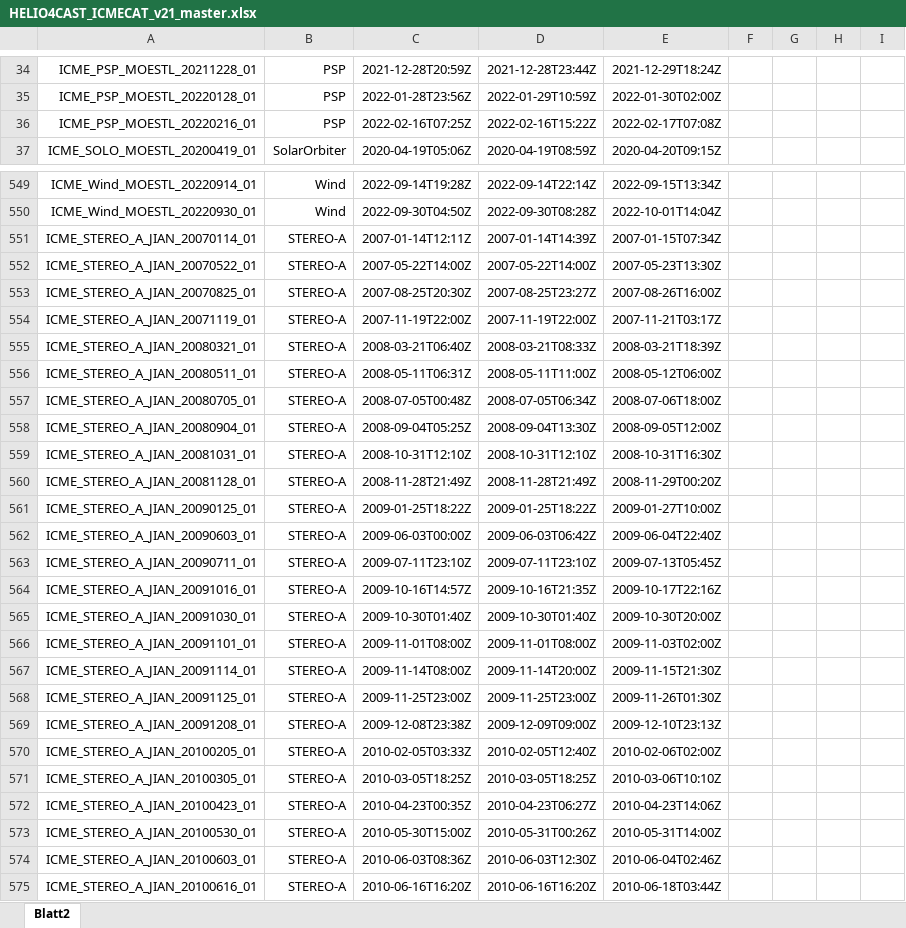
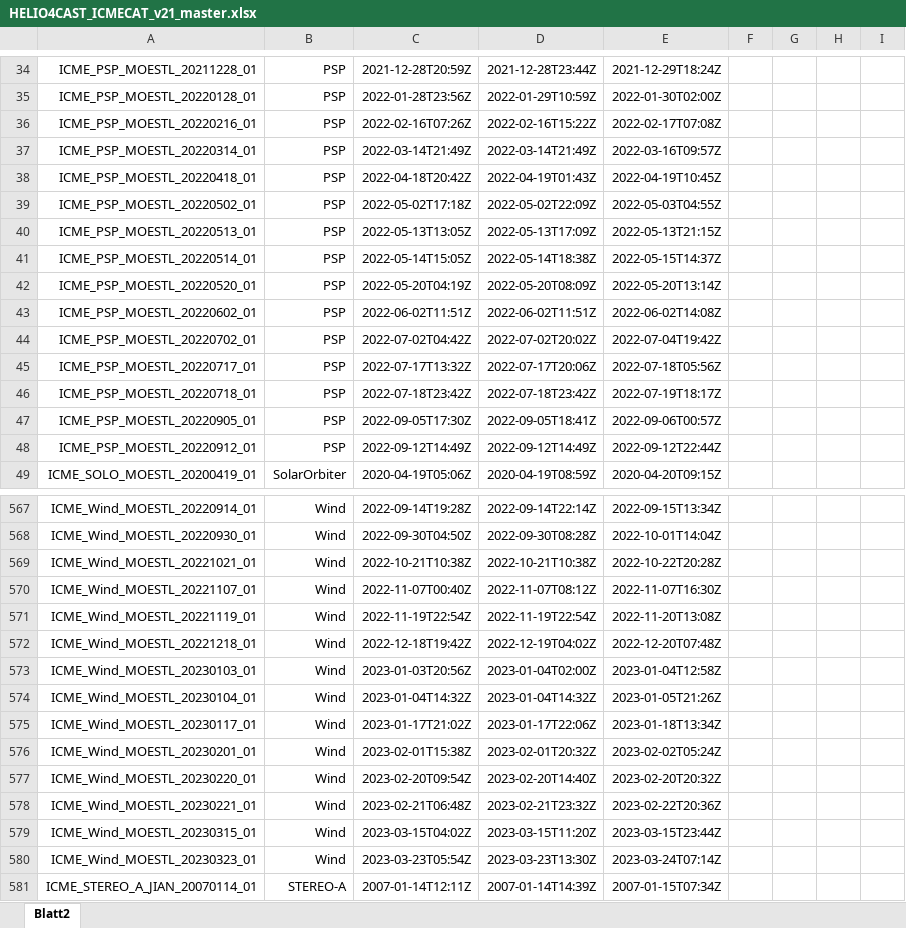
Before and after one commit to cmoestl/heliocats, an Excel workbook: icmecat/HELIO4CAST_ICMECAT_v21_master.xlsx, sheet Blatt2, drawn as a sheet; only a part is shown, gaps mark what is left out; the shorter side is filled out with more unchanged rows; values as stored, in another font and other column widths than the file's, no borders; rows hold the shown columns only; the diff covers the shown part only; the diff names each change by its address in the sheet, - before the commit and + after, or states it on an @@ line.

```diff
--- a/icmecat/HELIO4CAST_ICMECAT_v21_master.xlsx (sheet Blatt2)
+++ b/icmecat/HELIO4CAST_ICMECAT_v21_master.xlsx (sheet Blatt2)
-C36: 2022-02-16T07:25Z
+C36: 2022-02-16T07:26Z
+row 37: ICME_PSP_MOESTL_20220314_01 | PSP | 2022-03-14T21:49Z | 2022-03-14T21:49Z | 2022-03-16T09:57Z
+row 38: ICME_PSP_MOESTL_20220418_01 | PSP | 2022-04-18T20:42Z | 2022-04-19T01:43Z | 2022-04-19T10:45Z
+row 39: ICME_PSP_MOESTL_20220502_01 | PSP | 2022-05-02T17:18Z | 2022-05-02T22:09Z | 2022-05-03T04:55Z
+row 40: ICME_PSP_MOESTL_20220513_01 | PSP | 2022-05-13T13:05Z | 2022-05-13T17:09Z | 2022-05-13T21:15Z
+row 41: ICME_PSP_MOESTL_20220514_01 | PSP | 2022-05-14T15:05Z | 2022-05-14T18:38Z | 2022-05-15T14:37Z
+row 42: ICME_PSP_MOESTL_20220520_01 | PSP | 2022-05-20T04:19Z | 2022-05-20T08:09Z | 2022-05-20T13:14Z
+row 43: ICME_PSP_MOESTL_20220602_01 | PSP | 2022-06-02T11:51Z | 2022-06-02T11:51Z | 2022-06-02T14:08Z
+row 44: ICME_PSP_MOESTL_20220702_01 | PSP | 2022-07-02T04:42Z | 2022-07-02T20:02Z | 2022-07-04T19:42Z
+row 45: ICME_PSP_MOESTL_20220717_01 | PSP | 2022-07-17T13:32Z | 2022-07-17T20:06Z | 2022-07-18T05:56Z
+row 46: ICME_PSP_MOESTL_20220718_01 | PSP | 2022-07-18T23:42Z | 2022-07-18T23:42Z | 2022-07-19T18:17Z
+row 47: ICME_PSP_MOESTL_20220905_01 | PSP | 2022-09-05T17:30Z | 2022-09-05T18:41Z | 2022-09-06T00:57Z
+row 48: ICME_PSP_MOESTL_20220912_01 | PSP | 2022-09-12T14:49Z | 2022-09-12T14:49Z | 2022-09-12T22:44Z
+row 569: ICME_Wind_MOESTL_20221021_01 | Wind | 2022-10-21T10:38Z | 2022-10-21T10:38Z | 2022-10-22T20:28Z
+row 570: ICME_Wind_MOESTL_20221107_01 | Wind | 2022-11-07T00:40Z | 2022-11-07T08:12Z | 2022-11-07T16:30Z
+row 571: ICME_Wind_MOESTL_20221119_01 | Wind | 2022-11-19T22:54Z | 2022-11-19T22:54Z | 2022-11-20T13:08Z
+row 572: ICME_Wind_MOESTL_20221218_01 | Wind | 2022-12-18T19:42Z | 2022-12-19T04:02Z | 2022-12-20T07:48Z
+row 573: ICME_Wind_MOESTL_20230103_01 | Wind | 2023-01-03T20:56Z | 2023-01-04T02:00Z | 2023-01-04T12:58Z
+row 574: ICME_Wind_MOESTL_20230104_01 | Wind | 2023-01-04T14:32Z | 2023-01-04T14:32Z | 2023-01-05T21:26Z
+row 575: ICME_Wind_MOESTL_20230117_01 | Wind | 2023-01-17T21:02Z | 2023-01-17T22:06Z | 2023-01-18T13:34Z
+row 576: ICME_Wind_MOESTL_20230201_01 | Wind | 2023-02-01T15:38Z | 2023-02-01T20:32Z | 2023-02-02T05:24Z
+row 577: ICME_Wind_MOESTL_20230220_01 | Wind | 2023-02-20T09:54Z | 2023-02-20T14:40Z | 2023-02-20T20:32Z
+row 578: ICME_Wind_MOESTL_20230221_01 | Wind | 2023-02-21T06:48Z | 2023-02-21T23:32Z | 2023-02-22T20:36Z
+row 579: ICME_Wind_MOESTL_20230315_01 | Wind | 2023-03-15T04:02Z | 2023-03-15T11:20Z | 2023-03-15T23:44Z
+row 580: ICME_Wind_MOESTL_20230323_01 | Wind | 2023-03-23T05:54Z | 2023-03-23T13:30Z | 2023-03-24T07:14Z
```
Also changed, not shown: 12 added rows and 6 edited cells elsewhere in this sheet, icmecat/HELIO4CAST_ICMECAT_v21.xlsx, 26 other files.
